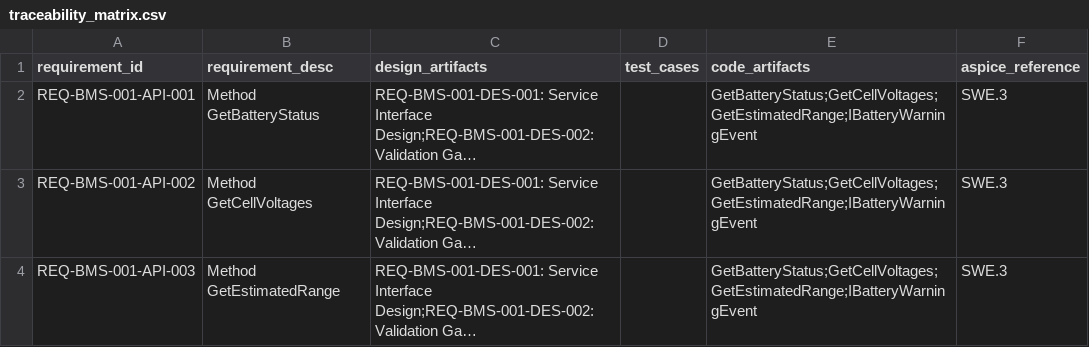
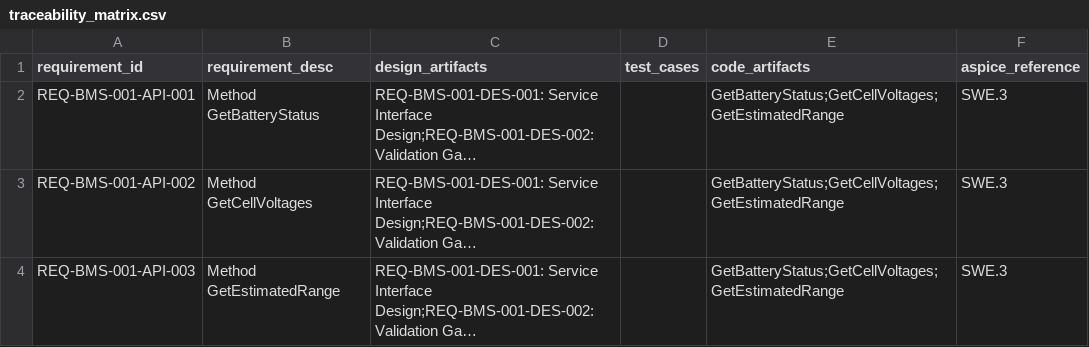
Before and after one commit to Yumekaz/AUTOFORGE, a CSV file: output/BMSDiagnosticService/traceability_matrix.csv, drawn as a sheet; long unchanged cells end in …; the diff names each change by its address in the sheet, - before the commit and + after, or states it on an @@ line.

```diff
--- a/output/BMSDiagnosticService/traceability_matrix.csv
+++ b/output/BMSDiagnosticService/traceability_matrix.csv
-E2:E4 (code_artifacts): GetBatteryStatus;GetCellVoltages;GetEstimatedRange;IBatteryWarningEvent
+E2:E4 (code_artifacts): GetBatteryStatus;GetCellVoltages;GetEstimatedRange
```
Also changed, not shown: output/BMSDiagnosticServiceJava/traceability_matrix.csv, output/BMSDiagnosticServiceKotlin/traceability_matrix.csv, 25 other files.
